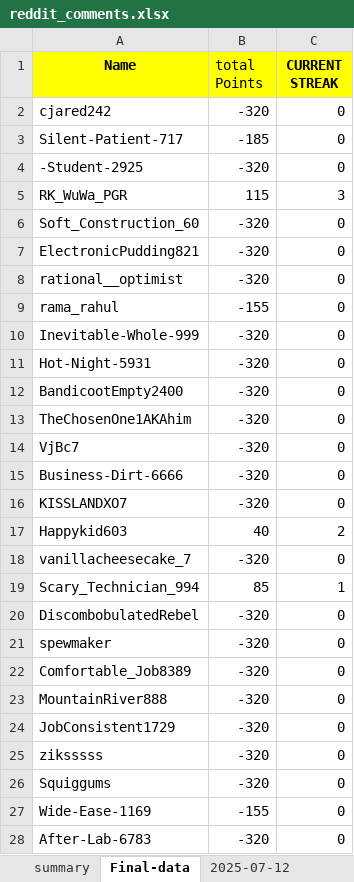
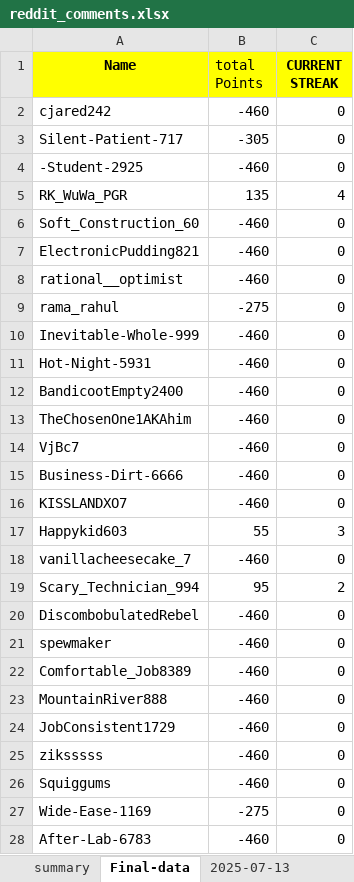
Before and after one commit to AbhigyanSharmaa/User-Leaderboard, an Excel workbook: reddit_comments.xlsx, sheet Final-data, drawn as a sheet; only a part is shown; values as stored, in another font and other column widths than the file's, no borders; the diff covers the shown part only; the diff names each change by its address in the sheet, - before the commit and + after, or states it on an @@ line.

Commit message:
add day 7 data again

```diff
--- a/reddit_comments.xlsx (sheet Final-data)
+++ b/reddit_comments.xlsx (sheet Final-data)
-sheet tab: 2025-07-12
+sheet tab: 2025-07-13
-B2 (total Points): -320
+B2 (total Points): -460
-B3 (total Points): -185
+B3 (total Points): -305
-B4 (total Points): -320
+B4 (total Points): -460
-B5 (total Points): 115
+B5 (total Points): 135
-C5 (CURRENT STREAK): 3
+C5 (CURRENT STREAK): 4
-B6:B8 (total Points): -320
+B6:B8 (total Points): -460
-B9 (total Points): -155
+B9 (total Points): -275
-B10:B16 (total Points): -320
+B10:B16 (total Points): -460
-B17 (total Points): 40
+B17 (total Points): 55
-C17 (CURRENT STREAK): 2
+C17 (CURRENT STREAK): 3
-B18 (total Points): -320
+B18 (total Points): -460
-B19 (total Points): 85
+B19 (total Points): 95
-C19 (CURRENT STREAK): 1
+C19 (CURRENT STREAK): 2
-B20:B26 (total Points): -320
+B20:B26 (total Points): -460
-B27 (total Points): -155
+B27 (total Points): -275
-B28 (total Points): -320
+B28 (total Points): -460
```
Also changed, not shown: 813 edited cells elsewhere in this sheet, sheet summary, sheet 2025-07-13, 3 other files.
